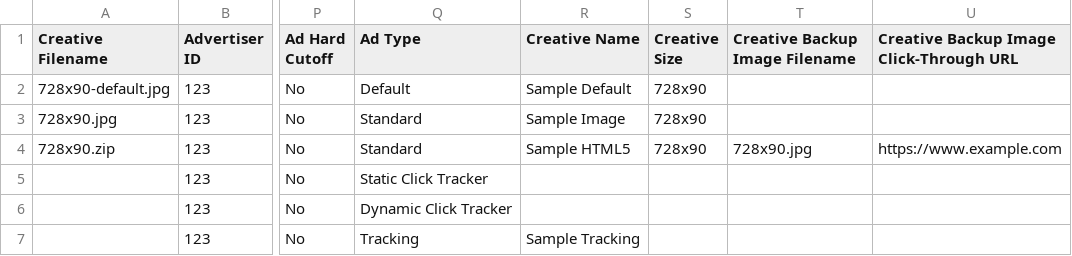
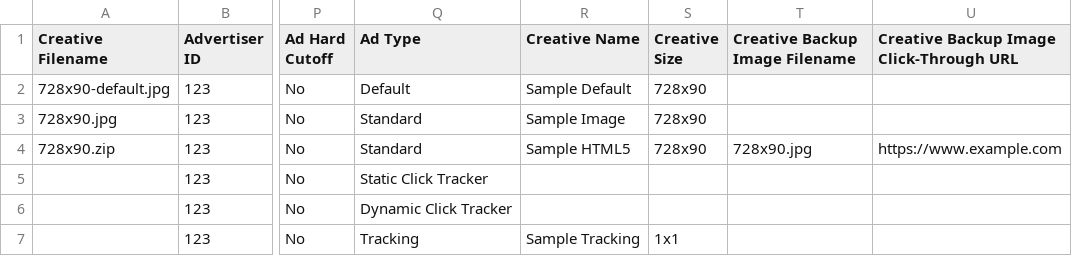
Before and after one commit to google/campaign-manager-bulk-uploader, a CSV file: samples/sample.csv, drawn as a sheet; only a part is shown, gaps mark what is left out; the diff names each change by its address in the sheet, - before the commit and + after, or states it on an @@ line.

Commit message:
Adding sample feed updates

```diff
--- a/samples/sample.csv
+++ b/samples/sample.csv
-S7 (Creative Size): (empty)
+S7 (Creative Size): 1x1
```
